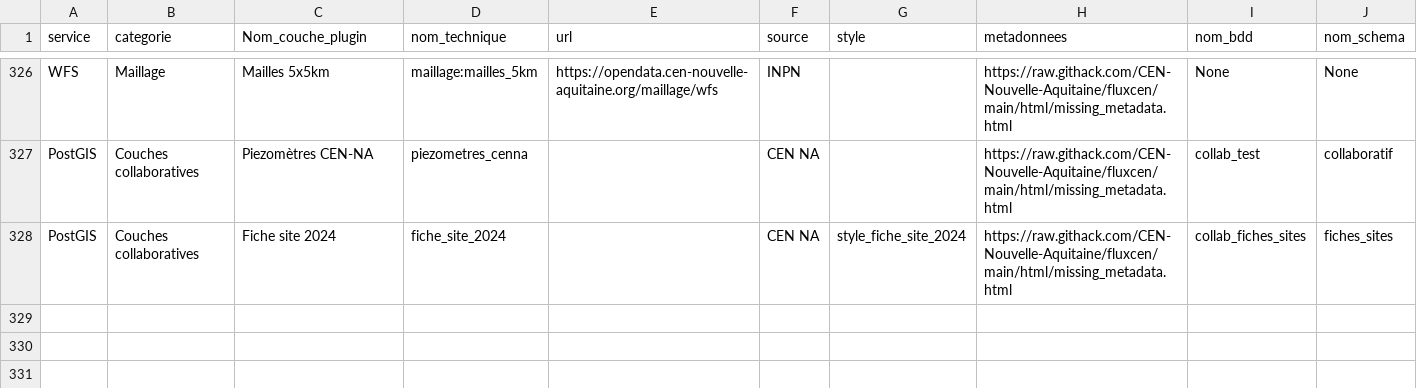
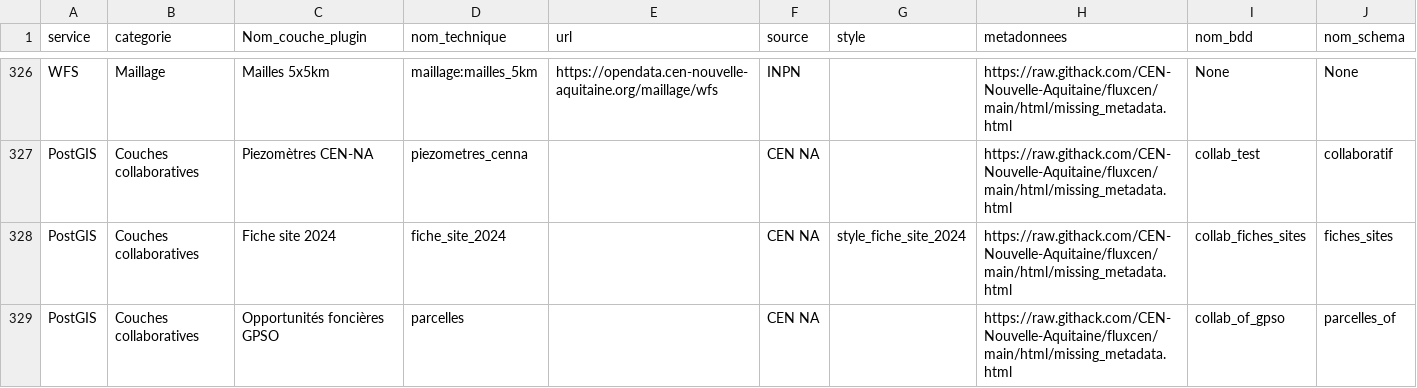
Before and after one commit to CEN-Nouvelle-Aquitaine/fluxcen, a CSV file: flux.csv, drawn as a sheet; only a part is shown, gaps mark what is left out; the diff names each change by its address in the sheet, - before the commit and + after, or states it on an @@ line.

Commit message:
Add collab of

```diff
--- a/flux.csv
+++ b/flux.csv
+row 329: PostGIS | Couches collaboratives | Opportunités foncières GPSO | parcelles |  | CEN NA |  | https://raw.githack.com/CEN-Nouvelle-Aquitaine/fluxcen/main/html/missing_metadata.html | collab_of_gpso | parcelles_of
```
